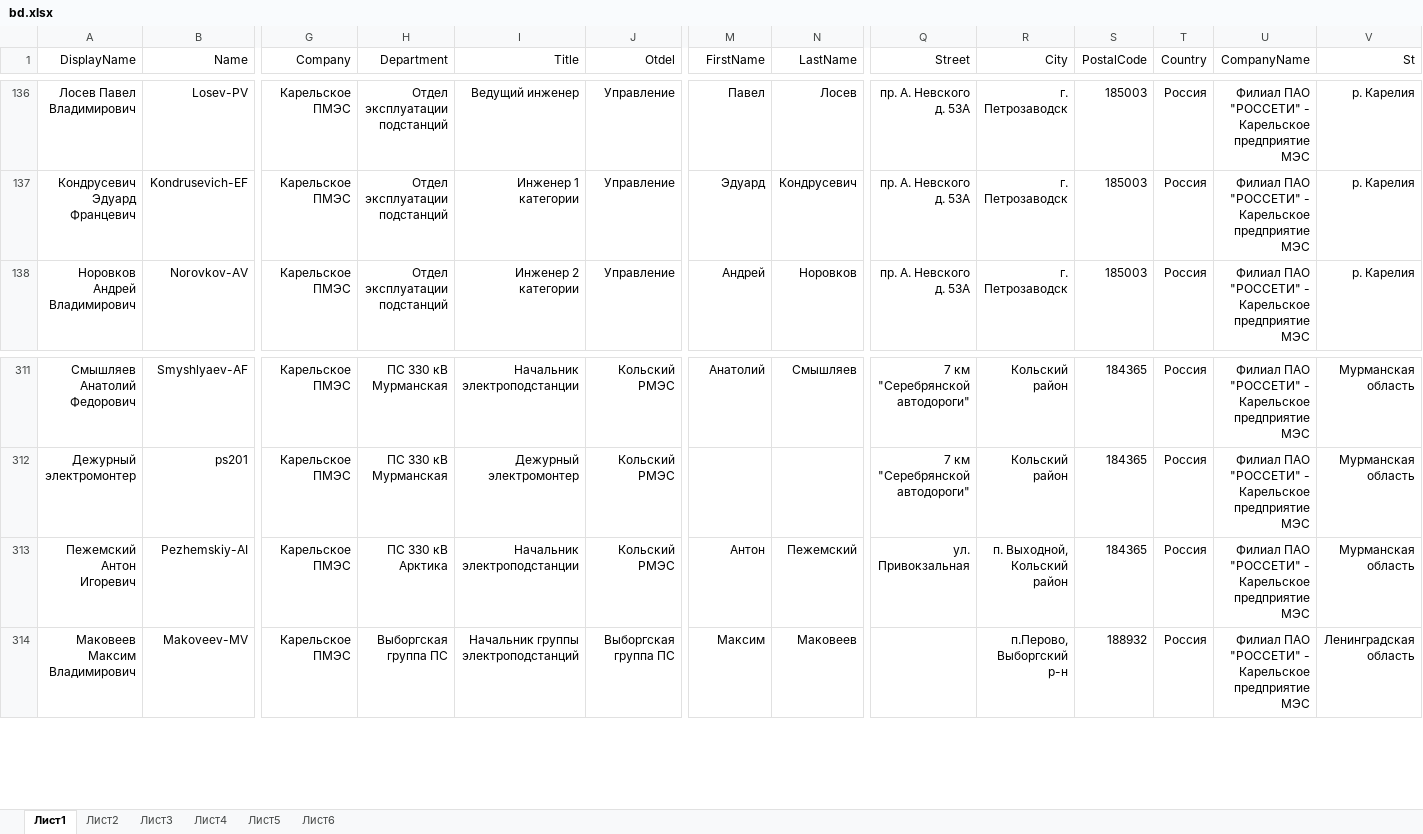
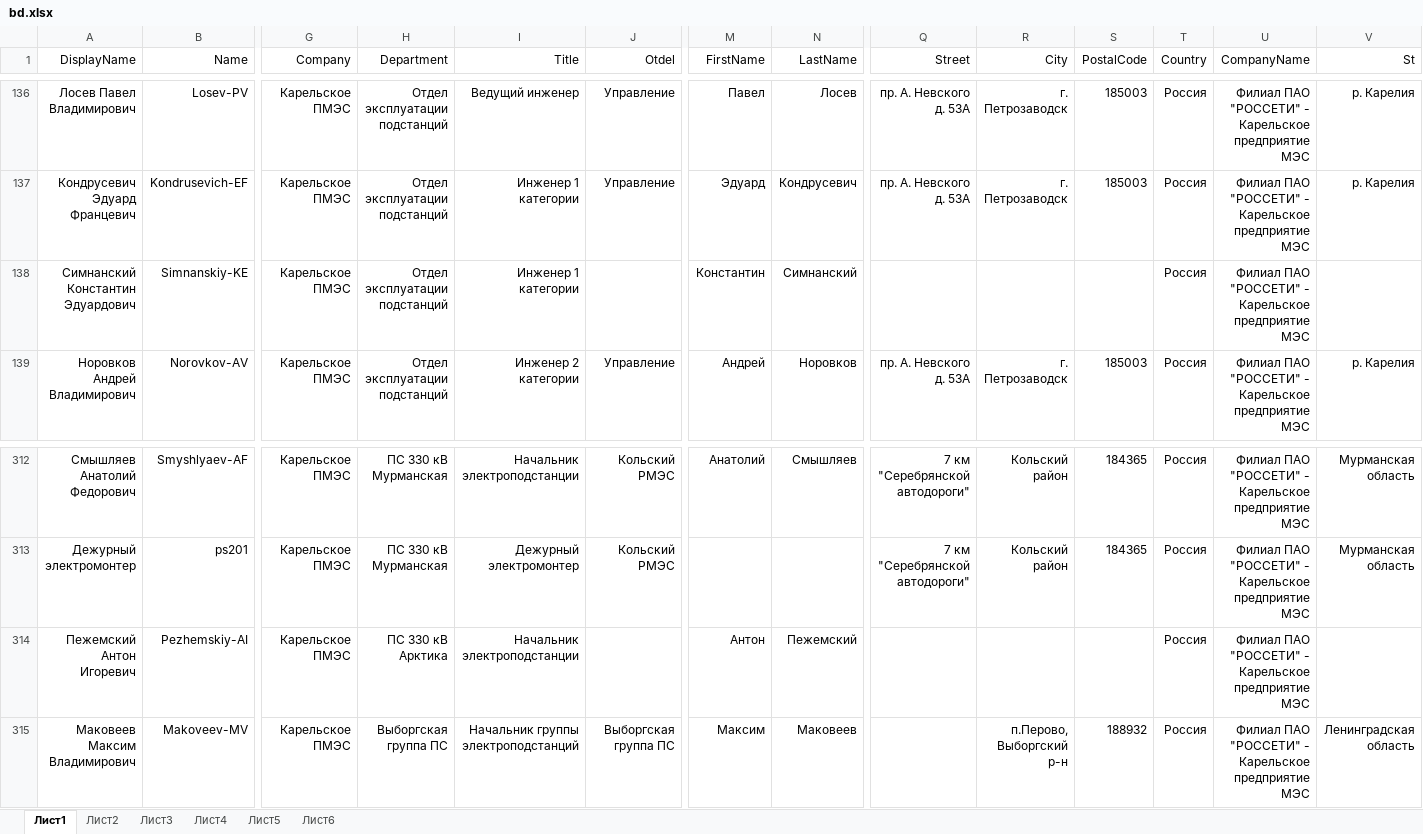
Before and after one commit to pfariseev/Sprkpmes, an Excel workbook: bd/bd.xlsx, sheet Лист1, drawn as a sheet; only a part is shown, gaps mark what is left out; values as stored, in another font and other column widths than the file's, no borders; addresses are those after the commit; rows hold the shown columns only; the diff names each change by its address in the sheet, - before the commit and + after, or states it on an @@ line.

Commit message:
2025-02-07

```diff
--- a/bd/bd.xlsx (sheet Лист1)
+++ b/bd/bd.xlsx (sheet Лист1)
+row 138: Симнанский Константин Эдуардович | Simnanskiy-KE | Карельское ПМЭС | Отдел эксплуатации подстанций | Инженер 1 категории |  | Константин | Симнанский |  |  |  | Россия | Филиал ПАО "РОССЕТИ" - Карельское предприятие МЭС
-J314 (Otdel): Кольский РМЭС
+J314 (Otdel): (empty)
-Q314 (Street): ул. Привокзальная
+Q314 (Street): (empty)
-R314 (City): п. Выходной, Кольский район
+R314 (City): (empty)
-S314 (PostalCode): 184365
+S314 (PostalCode): (empty)
-V314 (St): Мурманская область
+V314 (St): (empty)
```
